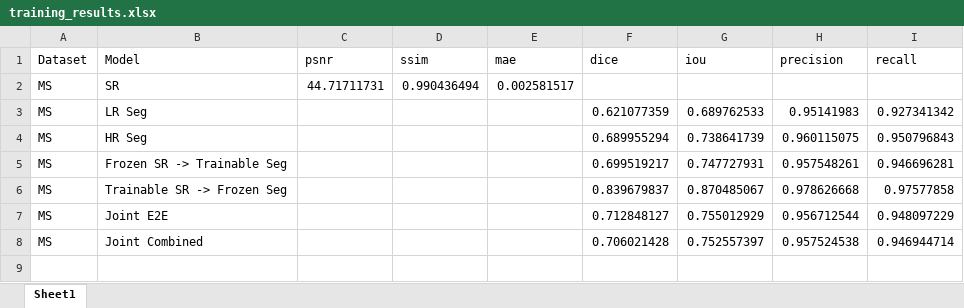
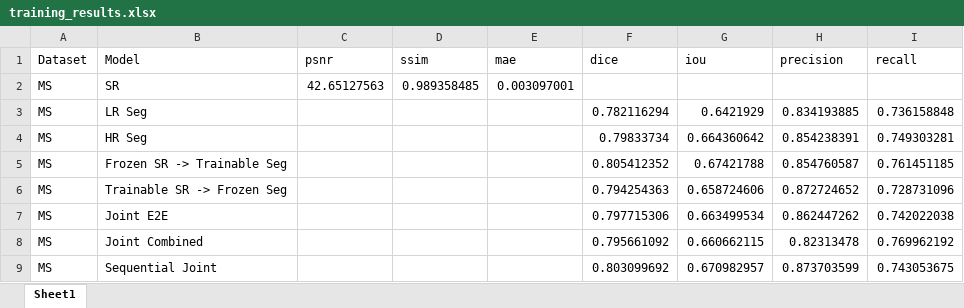
Before and after one commit to santossjesuss/brain-mri-sr-segmentation, an Excel workbook: training_results.xlsx, sheet Sheet1, drawn as a sheet; values as stored, in another font and other column widths than the file's, no borders; the diff names each change by its address in the sheet, - before the commit and + after, or states it on an @@ line.

```diff
--- a/training_results.xlsx (sheet Sheet1)
+++ b/training_results.xlsx (sheet Sheet1)
-C2 (psnr): 44.71711731
+C2 (psnr): 42.65127563
-D2 (ssim): 0.990436494
+D2 (ssim): 0.989358485
-E2 (mae): 0.002581517
+E2 (mae): 0.003097001
-F3 (dice): 0.621077359
+F3 (dice): 0.782116294
-G3 (iou): 0.689762533
+G3 (iou): 0.6421929
-H3 (precision): 0.95141983
+H3 (precision): 0.834193885
-I3 (recall): 0.927341342
+I3 (recall): 0.736158848
-F4 (dice): 0.689955294
+F4 (dice): 0.79833734
-G4 (iou): 0.738641739
+G4 (iou): 0.664360642
-H4 (precision): 0.960115075
+H4 (precision): 0.854238391
-I4 (recall): 0.950796843
+I4 (recall): 0.749303281
-F5 (dice): 0.699519217
+F5 (dice): 0.805412352
-G5 (iou): 0.747727931
+G5 (iou): 0.67421788
-H5 (precision): 0.957548261
+H5 (precision): 0.854760587
-I5 (recall): 0.946696281
+I5 (recall): 0.761451185
-F6 (dice): 0.839679837
+F6 (dice): 0.794254363
-G6 (iou): 0.870485067
+G6 (iou): 0.658724606
-H6 (precision): 0.978626668
+H6 (precision): 0.872724652
-I6 (recall): 0.97577858
+I6 (recall): 0.728731096
-F7 (dice): 0.712848127
+F7 (dice): 0.797715306
-G7 (iou): 0.755012929
+G7 (iou): 0.663499534
-H7 (precision): 0.956712544
+H7 (precision): 0.862447262
-I7 (recall): 0.948097229
+I7 (recall): 0.742022038
-F8 (dice): 0.706021428
+F8 (dice): 0.795661092
-G8 (iou): 0.752557397
+G8 (iou): 0.660662115
-H8 (precision): 0.957524538
+H8 (precision): 0.82313478
-I8 (recall): 0.946944714
+I8 (recall): 0.769962192
+row 9: MS | Sequential Joint |  |  |  | 0.803099692 | 0.670982957 | 0.873703599 | 0.743053675
```
Also changed, not shown: testing_results.xlsx, 7 other files.
